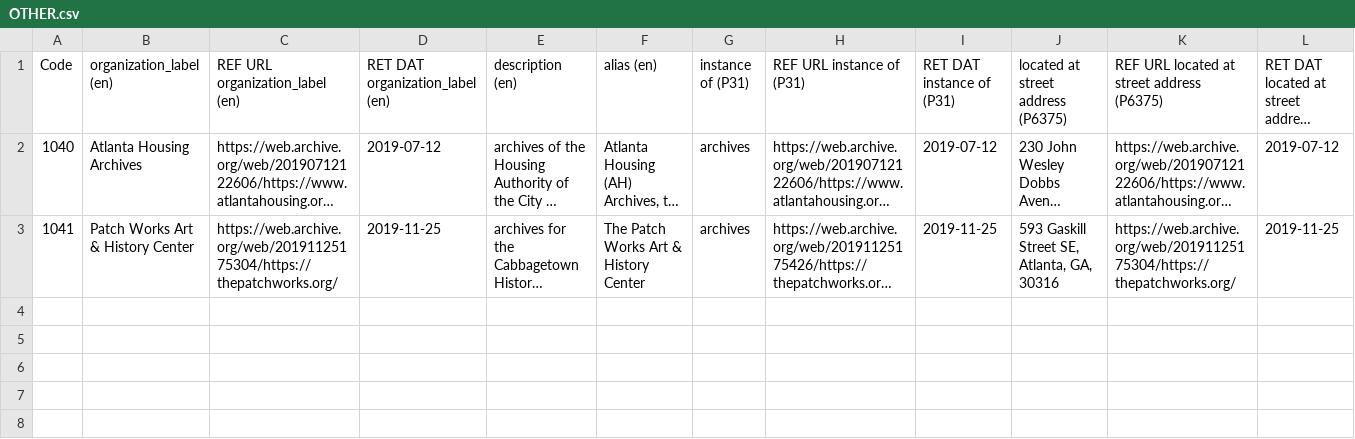
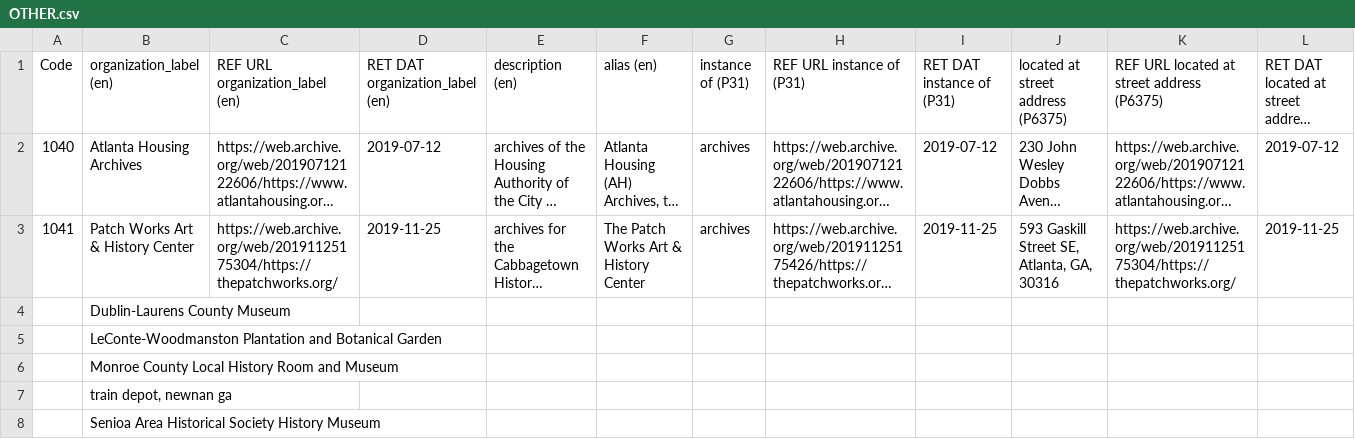
Before and after one commit to AUC-Woodruff-Library/GaNCH-data, a CSV file: data/OTHER.csv, drawn as a sheet; only a part is shown; long unchanged cells end in …; rows hold the shown columns only; the diff names each change by its address in the sheet, - before the commit and + after, or states it on an @@ line.

```diff
--- a/data/OTHER.csv
+++ b/data/OTHER.csv
+row 4:  | Dublin-Laurens County Museum
+row 5:  | LeConte-Woodmanston Plantation and Botanical Garden
+row 6:  | Monroe County Local History Room and Museum
+row 7:  | train depot, newnan ga
+row 8:  | Senioa Area Historical Society History Museum
```
Also changed, not shown: data/GAMAG.csv.
